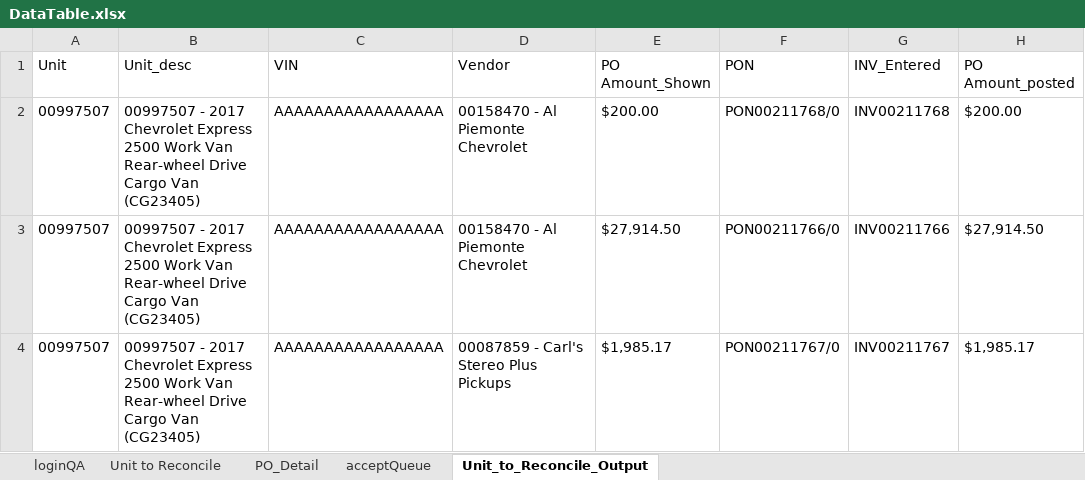
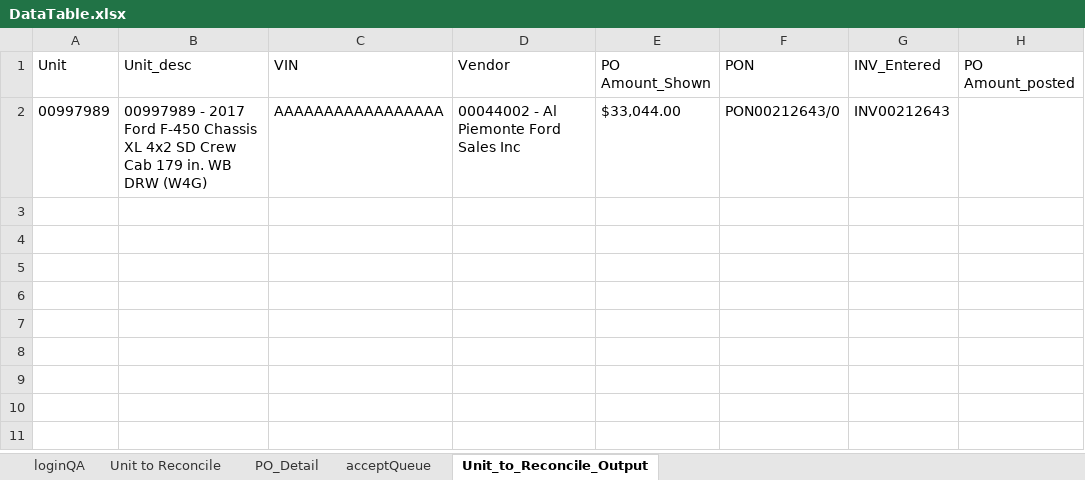
Before and after one commit to sachinkumarrana91/TFE, an Excel workbook: target/test-classes/config/DataTable.xlsx, sheet Unit_to_Reconcile_Output, drawn as a sheet; values as stored, in another font and other column widths than the file's, no borders; removed rows and columns are numbered as before the commit, all else as after; the diff names each change by its address in the sheet, - before the commit and + after, or states it on an @@ line.

Commit message:
10-May-2015  Reconcile Page (Amount will be modified by now)

```diff
--- a/target/test-classes/config/DataTable.xlsx (sheet Unit_to_Reconcile_Output)
+++ b/target/test-classes/config/DataTable.xlsx (sheet Unit_to_Reconcile_Output)
-row 2: 00997507 | 00997507 - 2017 Chevrolet Express 2500 Work Van Rear-wheel Drive Cargo Van (CG23405) | AAAAAAAAAAAAAAAAA | 00158470 - Al Piemonte Chevrolet | $200.00 | PON00211768/0 | INV00211768 | $200.00
-row 3: 00997507 | 00997507 - 2017 Chevrolet Express 2500 Work Van Rear-wheel Drive Cargo Van (CG23405) | AAAAAAAAAAAAAAAAA | 00158470 - Al Piemonte Chevrolet | $27,914.50 | PON00211766/0 | INV00211766 | $27,914.50
-row 4: 00997507 | 00997507 - 2017 Chevrolet Express 2500 Work Van Rear-wheel Drive Cargo Van (CG23405) | AAAAAAAAAAAAAAAAA | 00087859 - Carl's Stereo Plus Pickups | $1,985.17 | PON00211767/0 | INV00211767 | $1,985.17
+row 2: 00997989 | 00997989 - 2017 Ford F-450 Chassis XL 4x2 SD Crew Cab 179 in. WB DRW (W4G) | AAAAAAAAAAAAAAAAA | 00044002 - Al Piemonte Ford Sales Inc | $33,044.00 | PON00212643/0 | INV00212643
```
Also changed, not shown: sheet Unit to Reconcile, sheet PO_Detail, 14 other files.
